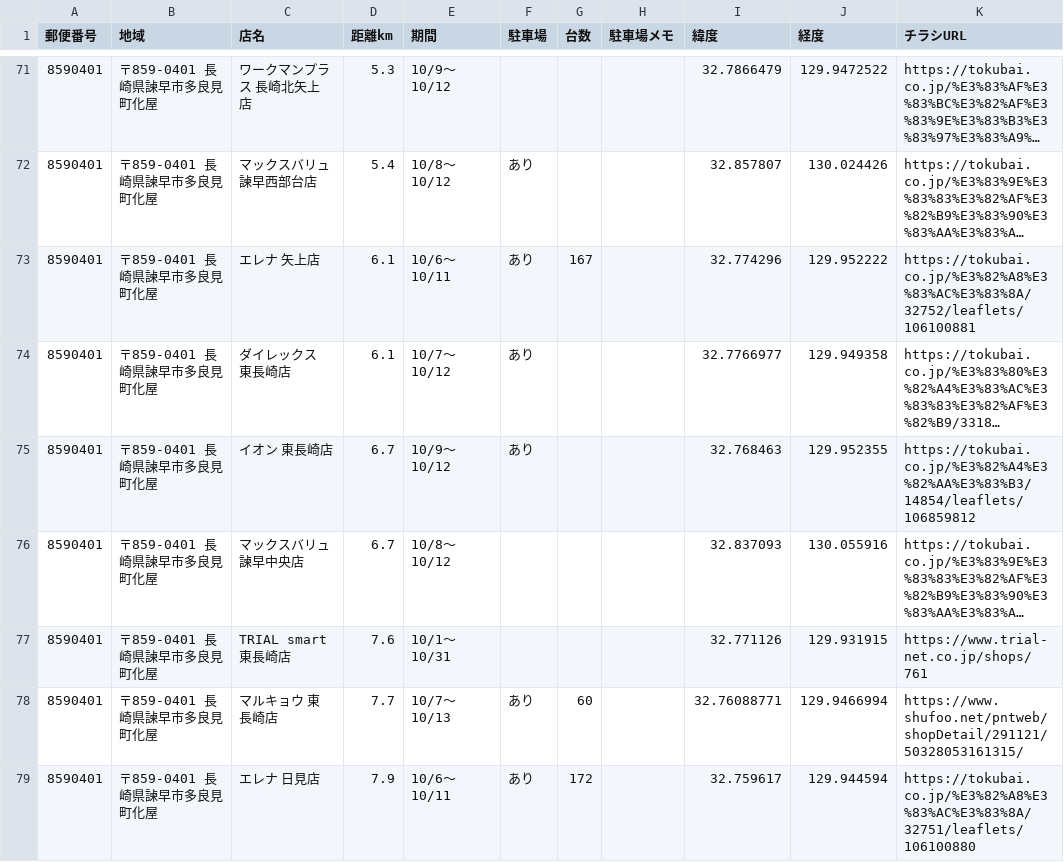
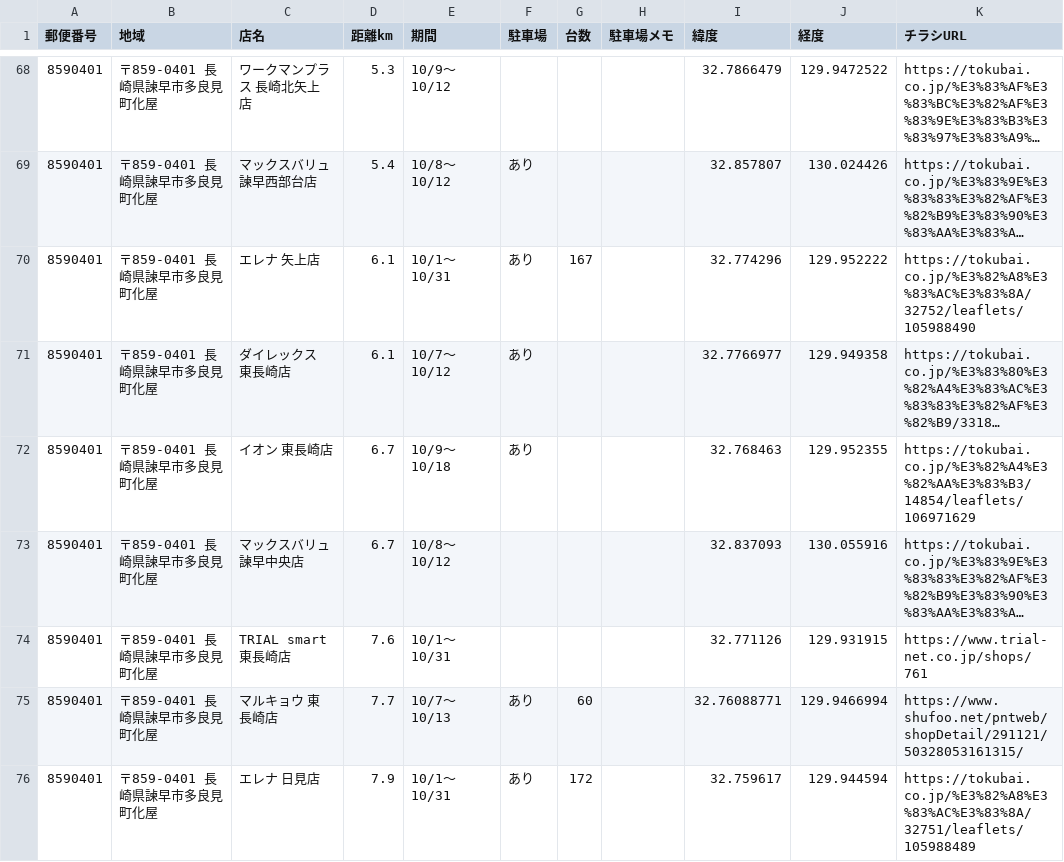
Before and after one commit to okan19560530-prog/otoku-cho, a CSV file: csv/stores.csv, drawn as a sheet; only a part is shown, gaps mark what is left out; long unchanged cells end in …; addresses are those after the commit; the diff covers the shown part only; the diff names each change by its address in the sheet, - before the commit and + after, or states it on an @@ line.

```diff
--- a/csv/stores.csv
+++ b/csv/stores.csv
-E70 (期間): 10/6〜10/11
+E70 (期間): 10/1〜10/31
-K70 (チラシURL): https://tokubai.co.jp/%E3%82%A8%E3%83%AC%E3%83%8A/32752/leaflets/106100881
+K70 (チラシURL): https://tokubai.co.jp/%E3%82%A8%E3%83%AC%E3%83%8A/32752/leaflets/105988490
-E72 (期間): 10/9〜10/12
+E72 (期間): 10/9〜10/18
-K72 (チラシURL): https://tokubai.co.jp/%E3%82%A4%E3%82%AA%E3%83%B3/14854/leaflets/106859812
+K72 (チラシURL): https://tokubai.co.jp/%E3%82%A4%E3%82%AA%E3%83%B3/14854/leaflets/106971629
-E76 (期間): 10/6〜10/11
+E76 (期間): 10/1〜10/31
-K76 (チラシURL): https://tokubai.co.jp/%E3%82%A8%E3%83%AC%E3%83%8A/32751/leaflets/106100880
+K76 (チラシURL): https://tokubai.co.jp/%E3%82%A8%E3%83%AC%E3%83%8A/32751/leaflets/105988489
```
Also changed, not shown: 10 removed rows and 54 edited cells elsewhere in this file, 2 other files.
